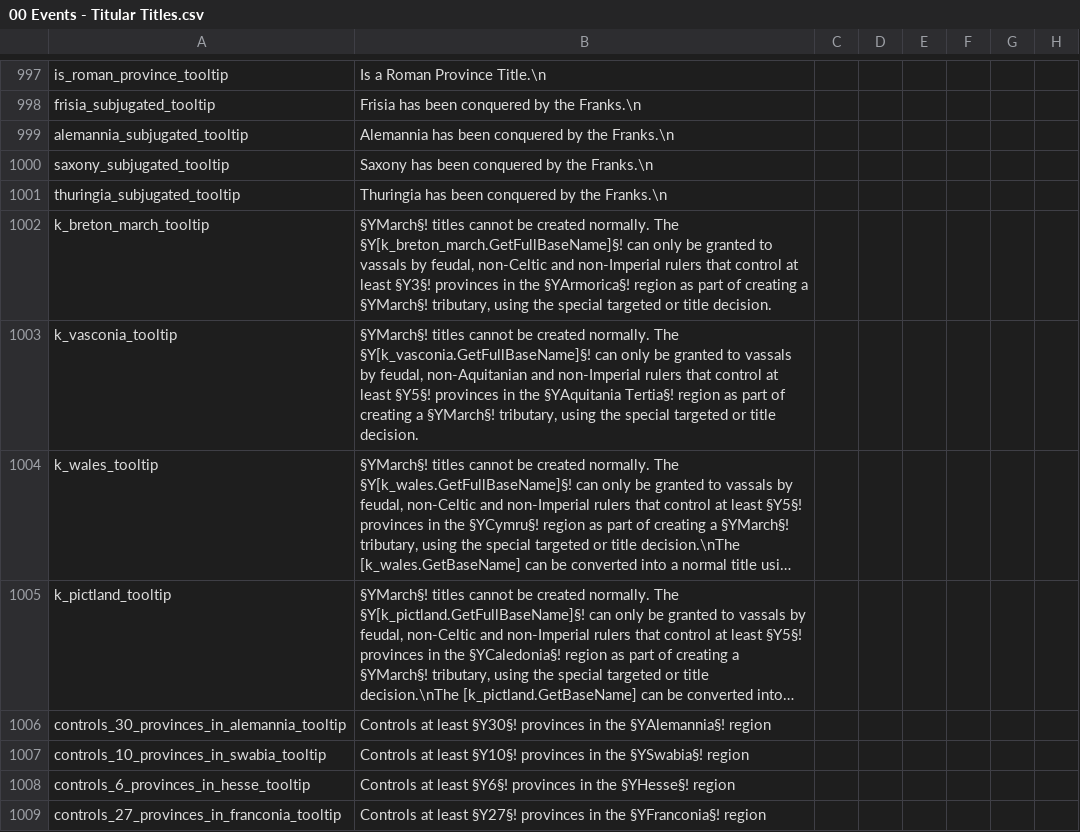
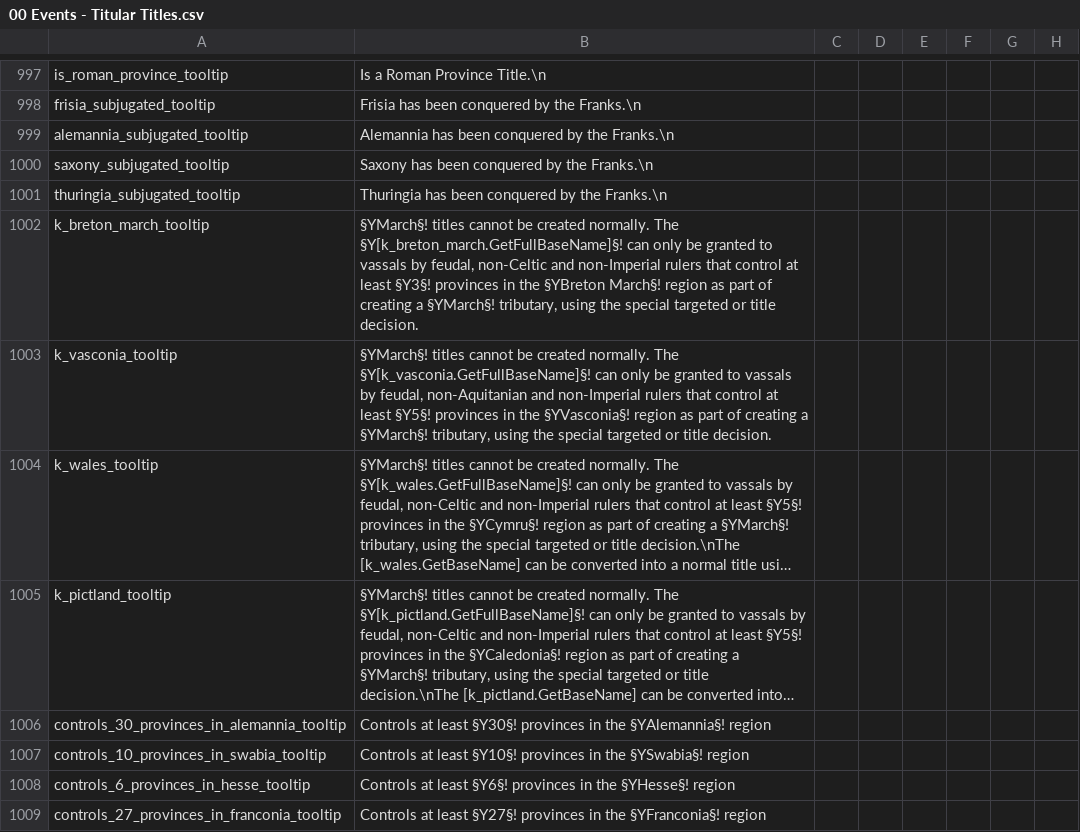
Before and after one commit to DC123456789/Britannia---The-Winter-King, a CSV file: Britannia/localisation/00 Events - Titular Titles.csv, drawn as a sheet; only a part is shown, gaps mark what is left out; long unchanged cells end in …; the diff names each change by its address in the sheet, - before the commit and + after, or states it on an @@ line.

Commit message:
- Fixed a few minor bugs relating to marches/major revolts

```diff
--- a/Britannia/localisation/00 Events - Titular Titles.csv
+++ b/Britannia/localisation/00 Events - Titular Titles.csv
-B1002: …in the §YArmorica§! region as…
+B1002: …in the §YBreton March§! region as…
-B1003: …in the §YAquitania Tertia§! region as…
+B1003: …in the §YVasconia§! region as…
```
Also changed, not shown: 1 other file.
